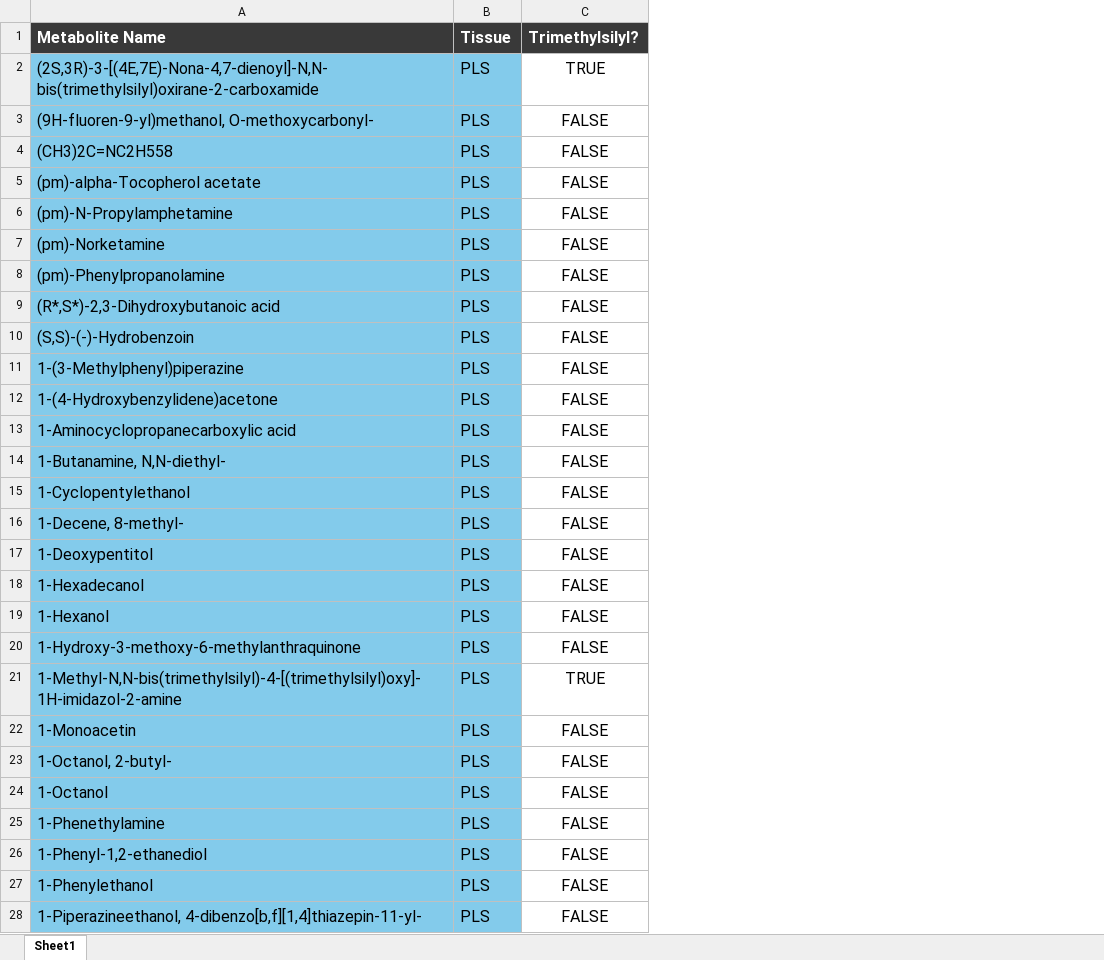
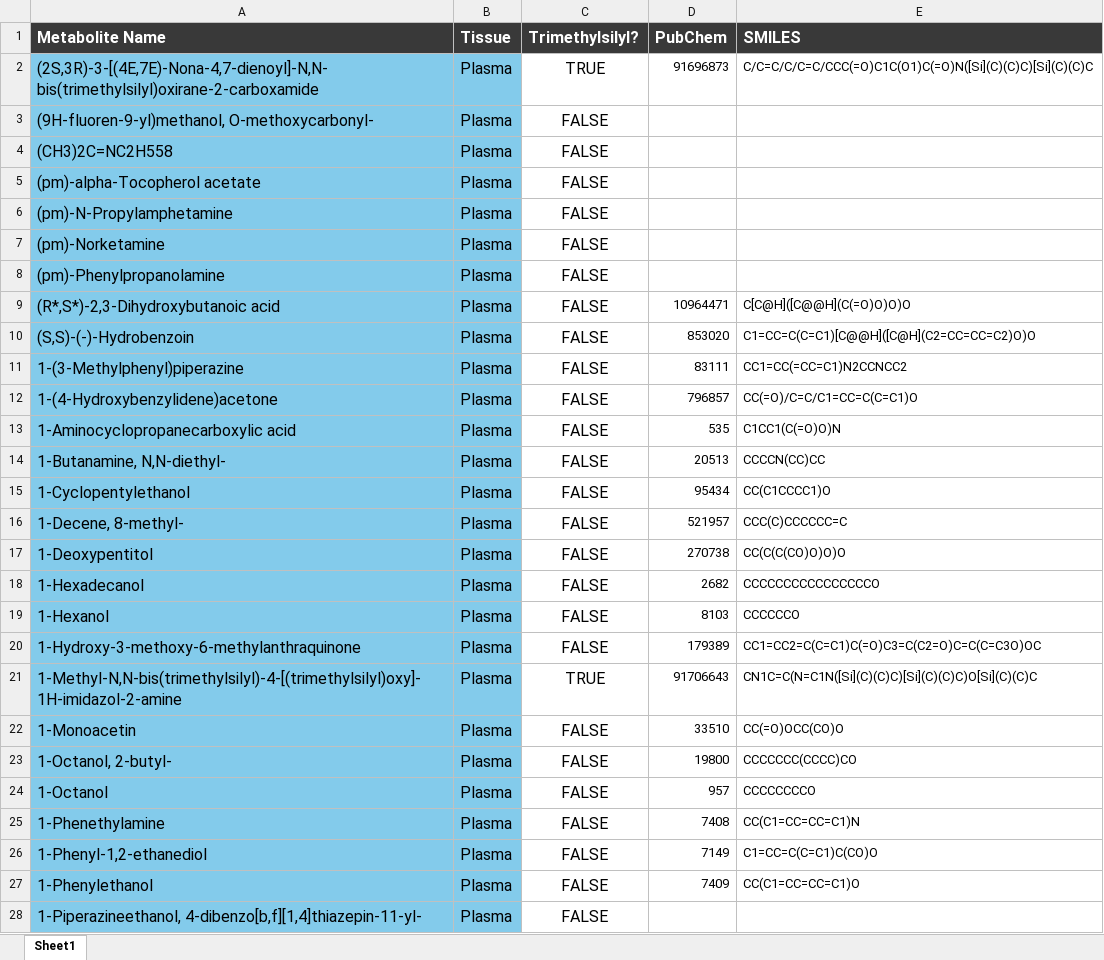
Before and after one commit to LaurenMBell/networks, an Excel workbook: metabolomics_analysis/metabolites_for_sara.xlsx, sheet Sheet1, drawn as a sheet; only a part is shown; values as stored, in another font and other column widths than the file's, no borders; conditional formats not drawn; the diff covers the shown part only; the diff names each change by its address in the sheet, - before the commit and + after, or states it on an @@ line.

Commit message:
update to metabolomics research

```diff
--- a/metabolomics_analysis/metabolites_for_sara.xlsx (sheet Sheet1)
+++ b/metabolomics_analysis/metabolites_for_sara.xlsx (sheet Sheet1)
+column D (PubChem), rows 2-27: 91696873 |  |  |  |  |  |  | 10964471 | 853020 | 83111 | 796857 | 535 | 20513 | 95434 | 521957 | 270738 | 2682 | 8103 | 179389 | 91706643 | 33510 | 19800 | 957 | 7408 | 7149 | 7409
+column E (SMILES), rows 2-27: C/C=C/C/C=C/CCC(=O)C1C(O1)C(=O)N([Si](C)(C)C)[Si](C)(C)C |  |  |  |  |  |  | C[C@H]([C@@H](C(=O)O)O)O | C1=CC=C(C=C1)[C@@H]([C@H](C2=CC=CC=C2)O)O | CC1=CC(=CC=C1)N2CCNCC2 | CC(=O)/C=C/C1=CC=C(C=C1)O | C1CC1(C(=O)O)N | CCCCN(CC)CC | CC(C1CCCC1)O | CCC(C)CCCCCC=C | CC(C(C(CO)O)O)O | CCCCCCCCCCCCCCCCO | CCCCCCO | CC1=CC2=C(C=C1)C(=O)C3=C(C2=O)C=C(C=C3O)OC | CN1C=C(N=C1N([Si](C)(C)C)[Si](C)(C)C)O[Si](C)(C)C | CC(=O)OCC(CO)O | CCCCCCC(CCCC)CO | CCCCCCCCO | CC(C1=CC=CC=C1)N | C1=CC=C(C=C1)C(CO)O | CC(C1=CC=CC=C1)O
-B2:B28 (Tissue): PLS
+B2:B28 (Tissue): Plasma
```
Also changed, not shown: 907 edited cells elsewhere in this sheet, 28 other files.
